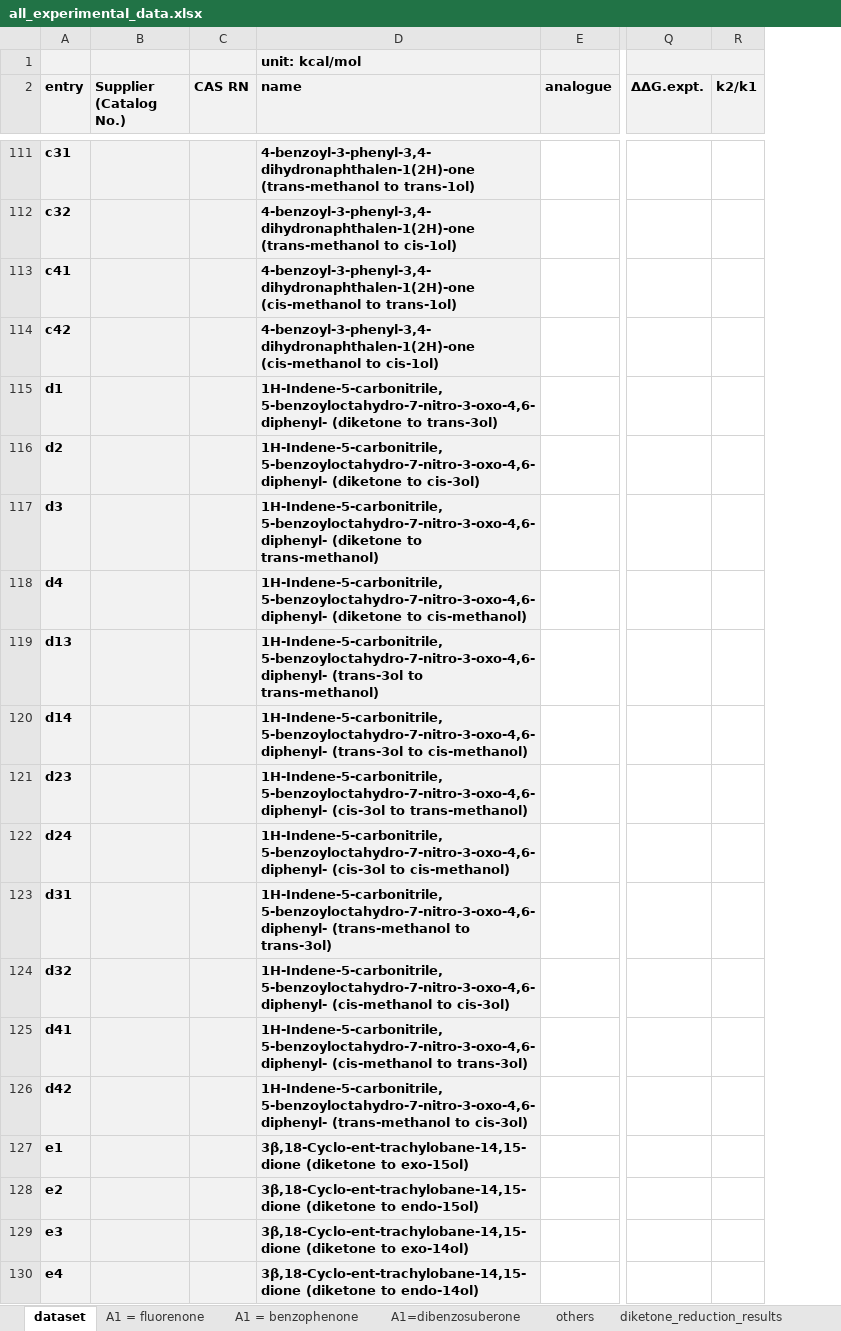
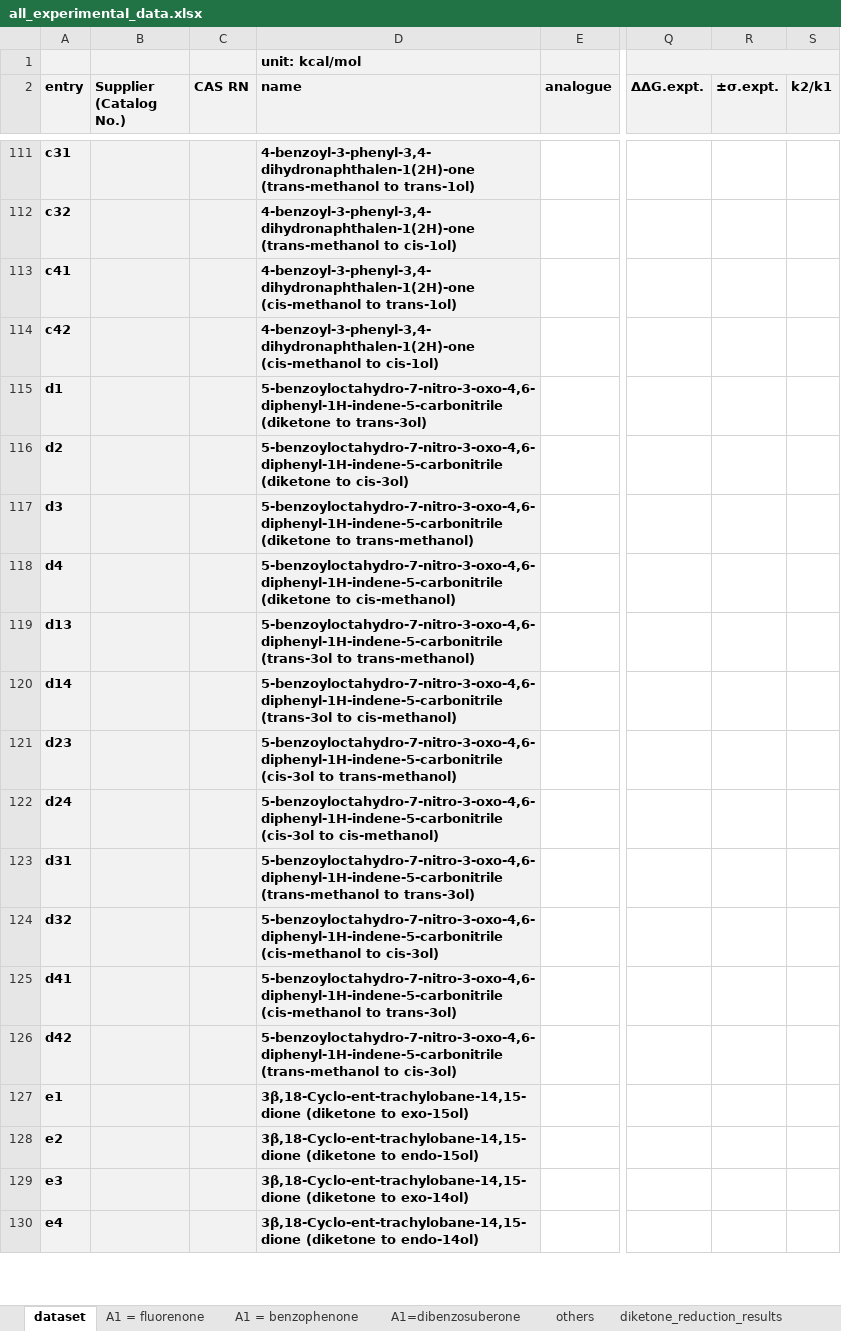
Before and after one commit to poclab-web/3D_electronic_analysis_for_site-selectivity, an Excel workbook: data/all_experimental_data.xlsx, sheet dataset, drawn as a sheet; only a part is shown, gaps mark what is left out; values as stored, in another font and other column widths than the file's, no borders; the diff covers the shown part only; the diff names each change by its address in the sheet, - before the commit and + after, or states it on an @@ line.

```diff
--- a/data/all_experimental_data.xlsx (sheet dataset)
+++ b/data/all_experimental_data.xlsx (sheet dataset)
+column R (±σ.expt.), empty
-D115 (name): 1H-Indene-5-carbonitrile, 5-benzoyloctahydro-7-nitro-3-oxo-4,6-diphenyl- (diketone to…
+D115 (name): 5-benzoyloctahydro-7-nitro-3-oxo-4,6-diphenyl-1H-indene-5-carbonitrile (diketone to…
-D116 (name): 1H-Indene-5-carbonitrile, 5-benzoyloctahydro-7-nitro-3-oxo-4,6-diphenyl- (diketone to…
+D116 (name): 5-benzoyloctahydro-7-nitro-3-oxo-4,6-diphenyl-1H-indene-5-carbonitrile (diketone to…
-D117 (name): 1H-Indene-5-carbonitrile, 5-benzoyloctahydro-7-nitro-3-oxo-4,6-diphenyl- (diketone to…
+D117 (name): 5-benzoyloctahydro-7-nitro-3-oxo-4,6-diphenyl-1H-indene-5-carbonitrile (diketone to…
-D118 (name): 1H-Indene-5-carbonitrile, 5-benzoyloctahydro-7-nitro-3-oxo-4,6-diphenyl- (diketone to…
+D118 (name): 5-benzoyloctahydro-7-nitro-3-oxo-4,6-diphenyl-1H-indene-5-carbonitrile (diketone to…
-D119 (name): 1H-Indene-5-carbonitrile, 5-benzoyloctahydro-7-nitro-3-oxo-4,6-diphenyl- (trans-3ol to…
+D119 (name): 5-benzoyloctahydro-7-nitro-3-oxo-4,6-diphenyl-1H-indene-5-carbonitrile (trans-3ol to…
-D120 (name): 1H-Indene-5-carbonitrile, 5-benzoyloctahydro-7-nitro-3-oxo-4,6-diphenyl- (trans-3ol to…
+D120 (name): 5-benzoyloctahydro-7-nitro-3-oxo-4,6-diphenyl-1H-indene-5-carbonitrile (trans-3ol to…
-D121 (name): 1H-Indene-5-carbonitrile, 5-benzoyloctahydro-7-nitro-3-oxo-4,6-diphenyl- (cis-3ol to…
+D121 (name): 5-benzoyloctahydro-7-nitro-3-oxo-4,6-diphenyl-1H-indene-5-carbonitrile (cis-3ol to…
-D122 (name): 1H-Indene-5-carbonitrile, 5-benzoyloctahydro-7-nitro-3-oxo-4,6-diphenyl- (cis-3ol to…
+D122 (name): 5-benzoyloctahydro-7-nitro-3-oxo-4,6-diphenyl-1H-indene-5-carbonitrile (cis-3ol to…
-D123 (name): 1H-Indene-5-carbonitrile, 5-benzoyloctahydro-7-nitro-3-oxo-4,6-diphenyl- (trans-methanol to…
+D123 (name): 5-benzoyloctahydro-7-nitro-3-oxo-4,6-diphenyl-1H-indene-5-carbonitrile (trans-methanol to…
-D124 (name): 1H-Indene-5-carbonitrile, 5-benzoyloctahydro-7-nitro-3-oxo-4,6-diphenyl- (cis-methanol to…
+D124 (name): 5-benzoyloctahydro-7-nitro-3-oxo-4,6-diphenyl-1H-indene-5-carbonitrile (cis-methanol to…
-D125 (name): 1H-Indene-5-carbonitrile, 5-benzoyloctahydro-7-nitro-3-oxo-4,6-diphenyl- (cis-methanol to…
+D125 (name): 5-benzoyloctahydro-7-nitro-3-oxo-4,6-diphenyl-1H-indene-5-carbonitrile (cis-methanol to…
-D126 (name): 1H-Indene-5-carbonitrile, 5-benzoyloctahydro-7-nitro-3-oxo-4,6-diphenyl- (trans-methanol to…
+D126 (name): 5-benzoyloctahydro-7-nitro-3-oxo-4,6-diphenyl-1H-indene-5-carbonitrile (trans-methanol to…
```
Also changed, not shown: 12 edited cells elsewhere in this sheet, charts or pictures, data/data_electronic_electrostatic_lumo_regression.xlsx, 3 other files.
